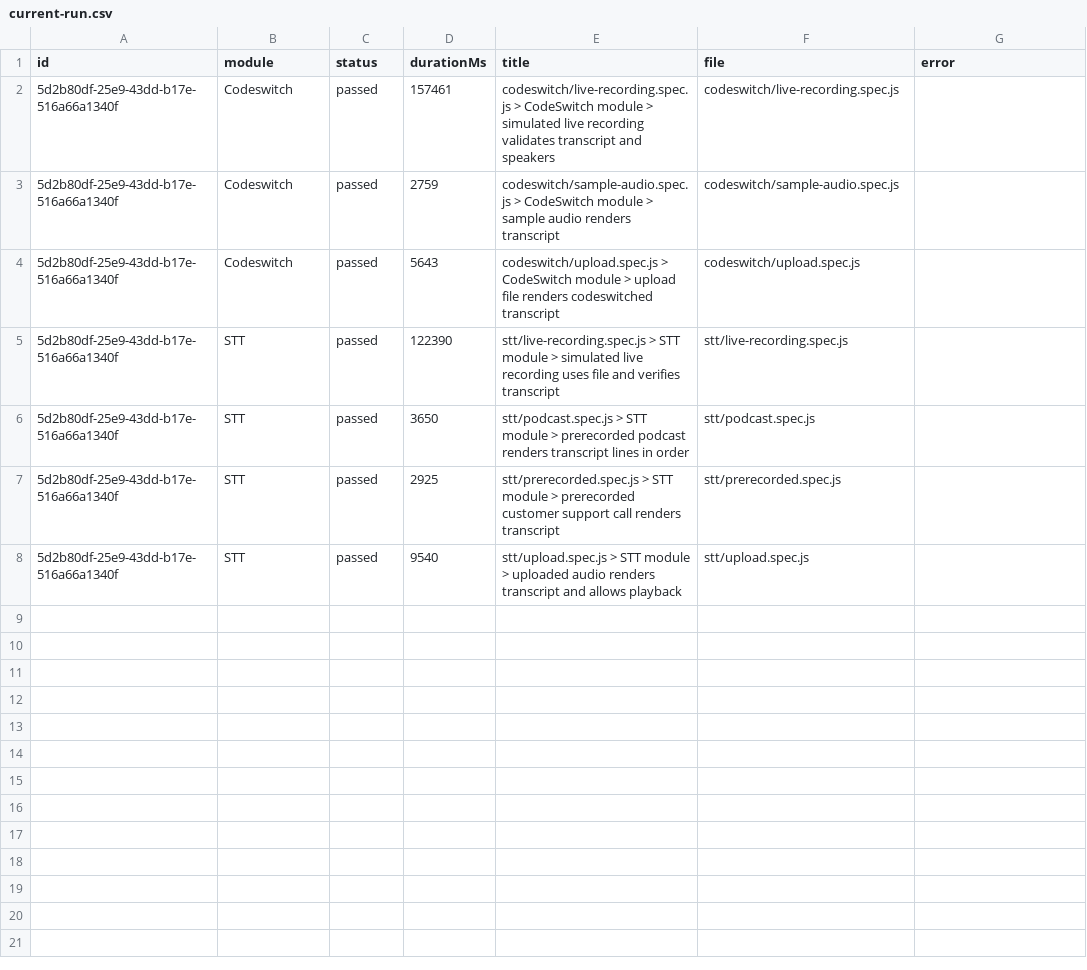
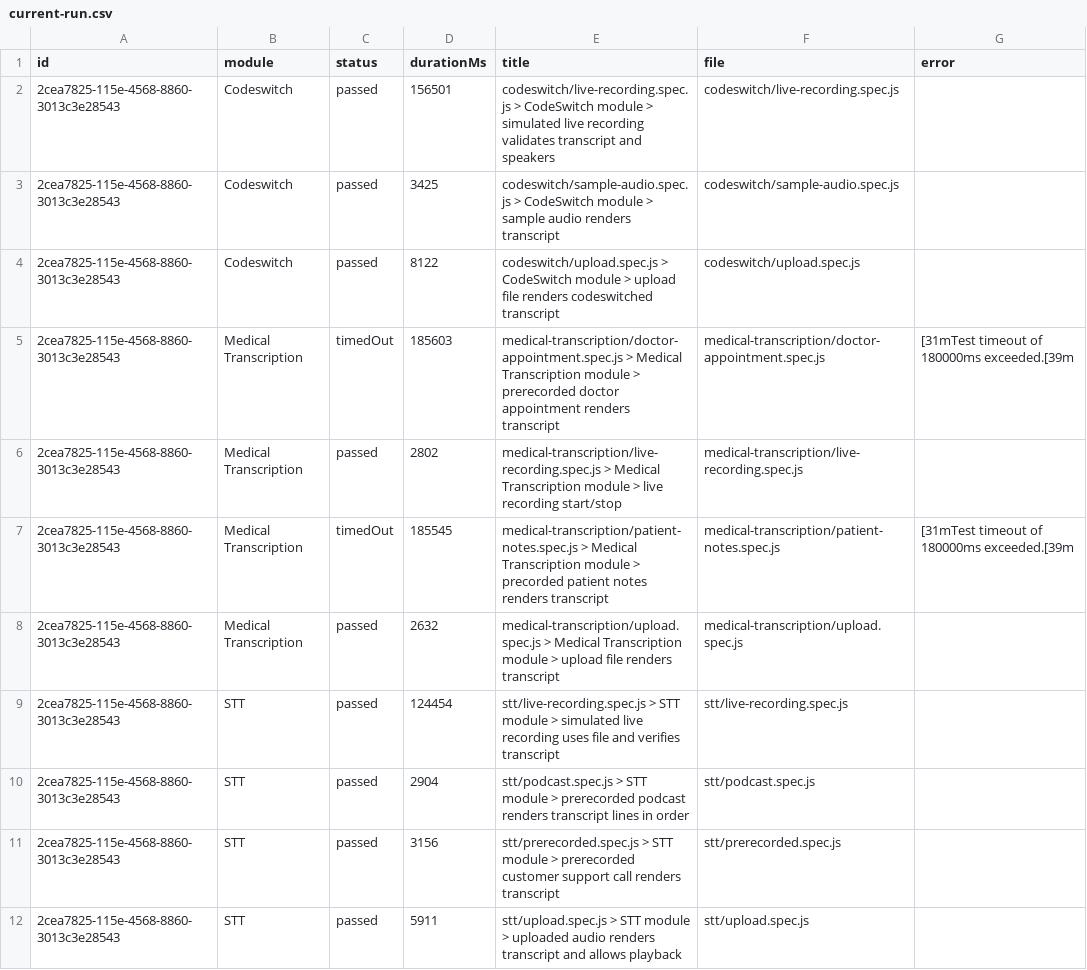
Before and after one commit to Shunyalabsai/widgets-automation, a CSV file: docs/exports/current-run.csv, drawn as a sheet; addresses are those after the commit; the diff names each change by its address in the sheet, - before the commit and + after, or states it on an @@ line.

```diff
--- a/docs/exports/current-run.csv
+++ b/docs/exports/current-run.csv
-A2:A4 (id): 5d2b80df-25e9-43dd-b17e-516a66a1340f
+A2:A4 (id): 2cea7825-115e-4568-8860-3013c3e28543
-D2 (durationMs): 157461
+D2 (durationMs): 156501
-D3 (durationMs): 2759
+D3 (durationMs): 3425
-D4 (durationMs): 5643
+D4 (durationMs): 8122
+row 5: 2cea7825-115e-4568-8860-3013c3e28543 | Medical Transcription | timedOut | 185603 | medical-transcription/doctor-appointment.spec.js > Medical Transcription module > prerecorded doctor appointment renders transcript | medical-transcription/doctor-appointment.spec.js | [31mTest timeout of 180000ms exceeded.[39m
+row 6: 2cea7825-115e-4568-8860-3013c3e28543 | Medical Transcription | passed | 2802 | medical-transcription/live-recording.spec.js > Medical Transcription module > live recording start/stop | medical-transcription/live-recording.spec.js
+row 7: 2cea7825-115e-4568-8860-3013c3e28543 | Medical Transcription | timedOut | 185545 | medical-transcription/patient-notes.spec.js > Medical Transcription module > precorded patient notes renders transcript | medical-transcription/patient-notes.spec.js | [31mTest timeout of 180000ms exceeded.[39m
+row 8: 2cea7825-115e-4568-8860-3013c3e28543 | Medical Transcription | passed | 2632 | medical-transcription/upload.spec.js > Medical Transcription module > upload file renders transcript | medical-transcription/upload.spec.js
-A9:A12 (id): 5d2b80df-25e9-43dd-b17e-516a66a1340f
+A9:A12 (id): 2cea7825-115e-4568-8860-3013c3e28543
-D9 (durationMs): 122390
+D9 (durationMs): 124454
-D10 (durationMs): 3650
+D10 (durationMs): 2904
-D11 (durationMs): 2925
+D11 (durationMs): 3156
-D12 (durationMs): 9540
+D12 (durationMs): 5911
```
Also changed, not shown: docs/exports/all-runs-summary.csv, 6 other files.
